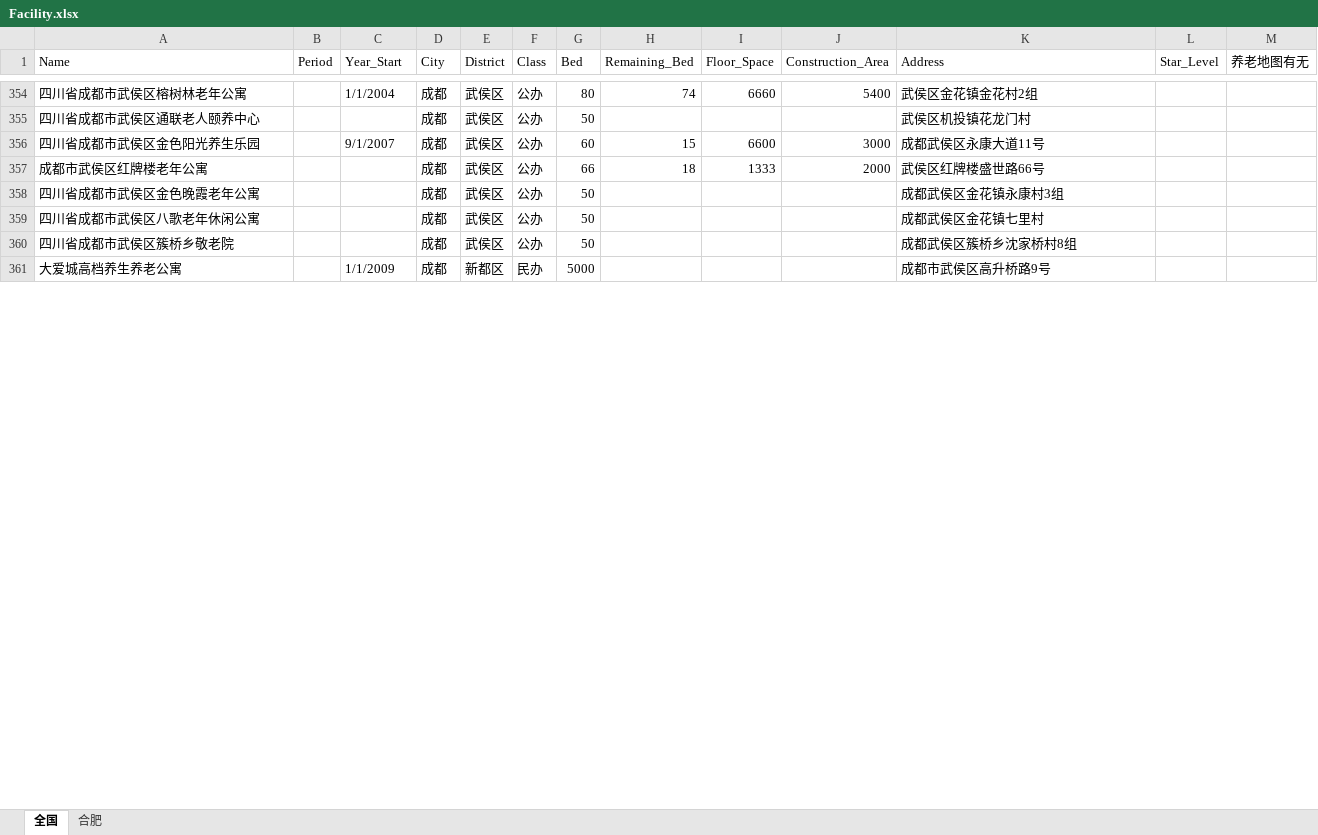
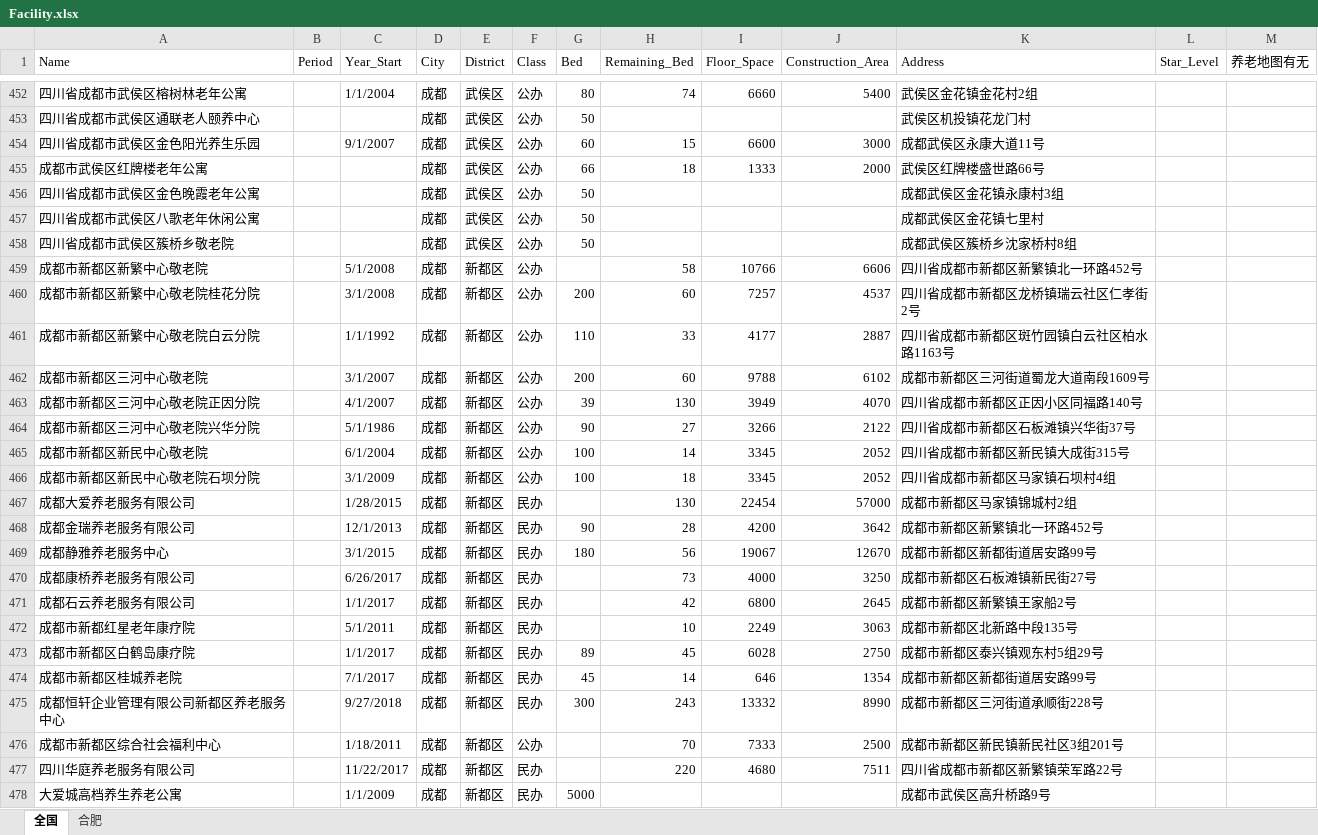
Before and after one commit to JACKTANSNAKE/2020research, an Excel workbook: dataset/Facility.xlsx, sheet 全国, drawn as a sheet; only a part is shown, gaps mark what is left out; values as stored, in another font and other column widths than the file's, no cell formats; the diff covers the shown part only; the diff names each change by its address in the sheet, - before the commit and + after, or states it on an @@ line.

```diff
--- a/dataset/Facility.xlsx (sheet 全国)
+++ b/dataset/Facility.xlsx (sheet 全国)
+row 459: 成都市新都区新繁中心敬老院 |  | 5/1/2008 | 成都 | 新都区 | 公办 |  | 58 | 10766 | 6606 | 四川省成都市新都区新繁镇北一环路452号
+row 460: 成都市新都区新繁中心敬老院桂花分院 |  | 3/1/2008 | 成都 | 新都区 | 公办 | 200 | 60 | 7257 | 4537 | 四川省成都市新都区龙桥镇瑞云社区仁孝街2号
+row 461: 成都市新都区新繁中心敬老院白云分院 |  | 1/1/1992 | 成都 | 新都区 | 公办 | 110 | 33 | 4177 | 2887 | 四川省成都市新都区斑竹园镇白云社区柏水路1163号
+row 462: 成都市新都区三河中心敬老院 |  | 3/1/2007 | 成都 | 新都区 | 公办 | 200 | 60 | 9788 | 6102 | 成都市新都区三河街道蜀龙大道南段1609号
+row 463: 成都市新都区三河中心敬老院正因分院 |  | 4/1/2007 | 成都 | 新都区 | 公办 | 39 | 130 | 3949 | 4070 | 四川省成都市新都区正因小区同福路140号
+row 464: 成都市新都区三河中心敬老院兴华分院 |  | 5/1/1986 | 成都 | 新都区 | 公办 | 90 | 27 | 3266 | 2122 | 四川省成都市新都区石板滩镇兴华街37号
+row 465: 成都市新都区新民中心敬老院 |  | 6/1/2004 | 成都 | 新都区 | 公办 | 100 | 14 | 3345 | 2052 | 四川省成都市新都区新民镇大成街315号
+row 466: 成都市新都区新民中心敬老院石坝分院 |  | 3/1/2009 | 成都 | 新都区 | 公办 | 100 | 18 | 3345 | 2052 | 四川省成都市新都区马家镇石坝村4组
+row 467: 成都大爱养老服务有限公司 |  | 1/28/2015 | 成都 | 新都区 | 民办 |  | 130 | 22454 | 57000 | 成都市新都区马家镇锦城村2组
+row 468: 成都金瑞养老服务有限公司 |  | 12/1/2013 | 成都 | 新都区 | 民办 | 90 | 28 | 4200 | 3642 | 成都市新都区新繁镇北一环路452号
+row 469: 成都静雅养老服务中心 |  | 3/1/2015 | 成都 | 新都区 | 民办 | 180 | 56 | 19067 | 12670 | 成都市新都区新都街道居安路99号
+row 470: 成都康桥养老服务有限公司 |  | 6/26/2017 | 成都 | 新都区 | 民办 |  | 73 | 4000 | 3250 | 成都市新都区石板滩镇新民街27号
+row 471: 成都石云养老服务有限公司 |  | 1/1/2017 | 成都 | 新都区 | 民办 |  | 42 | 6800 | 2645 | 成都市新都区新繁镇王家船2号
+row 472: 成都市新都红星老年康疗院 |  | 5/1/2011 | 成都 | 新都区 | 民办 |  | 10 | 2249 | 3063 | 成都市新都区北新路中段135号
+row 473: 成都市新都区白鹤岛康疗院 |  | 1/1/2017 | 成都 | 新都区 | 民办 | 89 | 45 | 6028 | 2750 | 成都市新都区泰兴镇观东村5组29号
+row 474: 成都市新都区桂城养老院 |  | 7/1/2017 | 成都 | 新都区 | 民办 | 45 | 14 | 646 | 1354 | 成都市新都区新都街道居安路99号
+row 475: 成都恒轩企业管理有限公司新都区养老服务中心 |  | 9/27/2018 | 成都 | 新都区 | 民办 | 300 | 243 | 13332 | 8990 | 成都市新都区三河街道承顺街228号
+row 476: 成都市新都区综合社会福利中心 |  | 1/18/2011 | 成都 | 新都区 | 公办 |  | 70 | 7333 | 2500 | 成都市新都区新民镇新民社区3组201号
+row 477: 四川华庭养老服务有限公司 |  | 11/22/2017 | 成都 | 新都区 | 民办 |  | 220 | 4680 | 7511 | 四川省成都市新都区新繁镇荣军路22号
```
Also changed, not shown: 114 added rows, 16 removed rows and 72 edited cells elsewhere in this sheet, cell formats.
